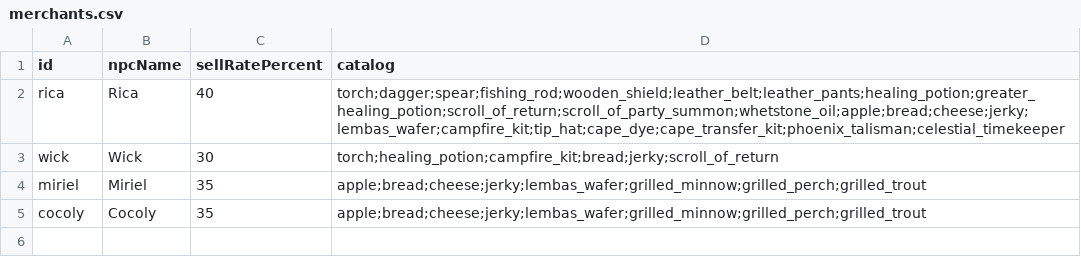
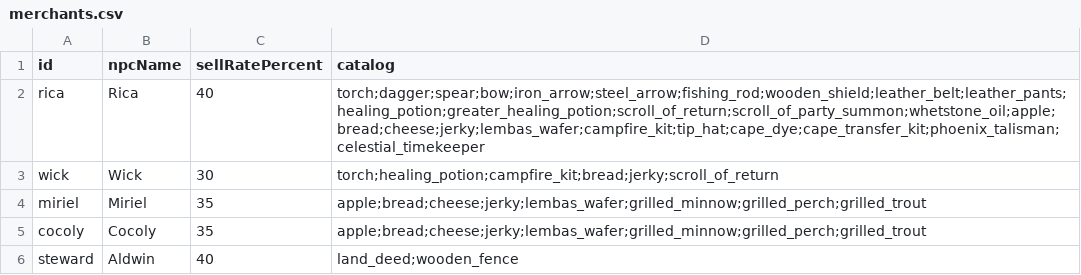
Before and after one commit to OpenMMO-Agent-UI/openmmo-agent-wiki, a CSV file: src/data/game/merchants.csv, drawn as a sheet.

```diff
--- a/src/data/game/merchants.csv
+++ b/src/data/game/merchants.csv
@@ -1,3 +1,3 @@
 id,npcName,sellRatePercent,catalog
-rica,Rica,40,torch;dagger;spear;fishing_rod;wooden_shield;leather_belt;leather_pants;healing_potion;greater_healing_potion;scroll_of_return;scroll_of_party_summon;whetstone_oil;apple;bread;cheese;jerky;lembas_wafer;campfire_kit;tip_hat;cape_dye;cape_transfer_kit;phoenix_talisman;celestial_timekeeper
+rica,Rica,40,torch;dagger;spear;bow;iron_arrow;steel_arrow;fishing_rod;wooden_shield;leather_belt;leather_pants;healing_potion;greater_healing_potion;scroll_of_return;scroll_of_party_summon;whetstone_oil;apple;bread;cheese;jerky;lembas_wafer;campfire_kit;tip_hat;cape_dye;cape_transfer_kit;phoenix_talisman;celestial_timekeeper
 wick,Wick,30,torch;healing_potion;campfire_kit;bread;jerky;scroll_of_return
@@ -5 +5,2 @@ miriel,Miriel,35,apple;bread;cheese;jerky;lembas_wafer;grilled_minnow;grilled_pe
 cocoly,Cocoly,35,apple;bread;cheese;jerky;lembas_wafer;grilled_minnow;grilled_perch;grilled_trout
+steward,Aldwin,40,land_deed;wooden_fence
```
Also changed, not shown: src/data/game/items.csv, src/data/game/npcs.csv, 19 other files.
